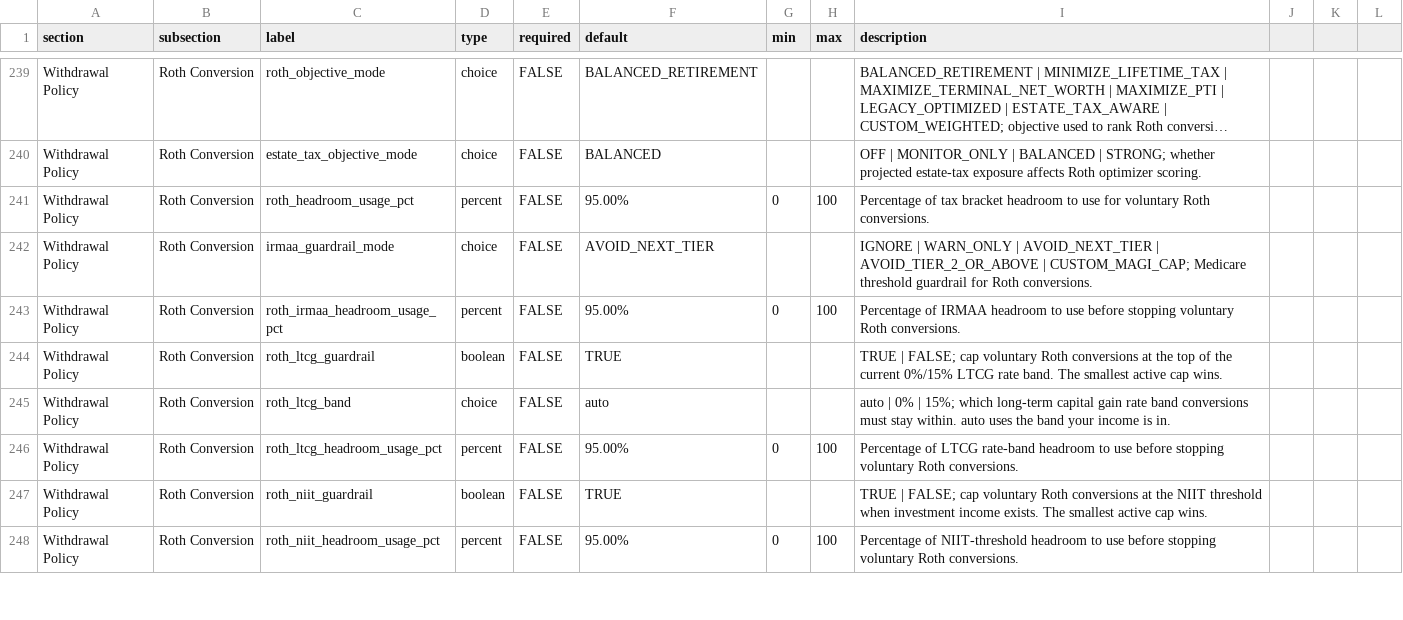
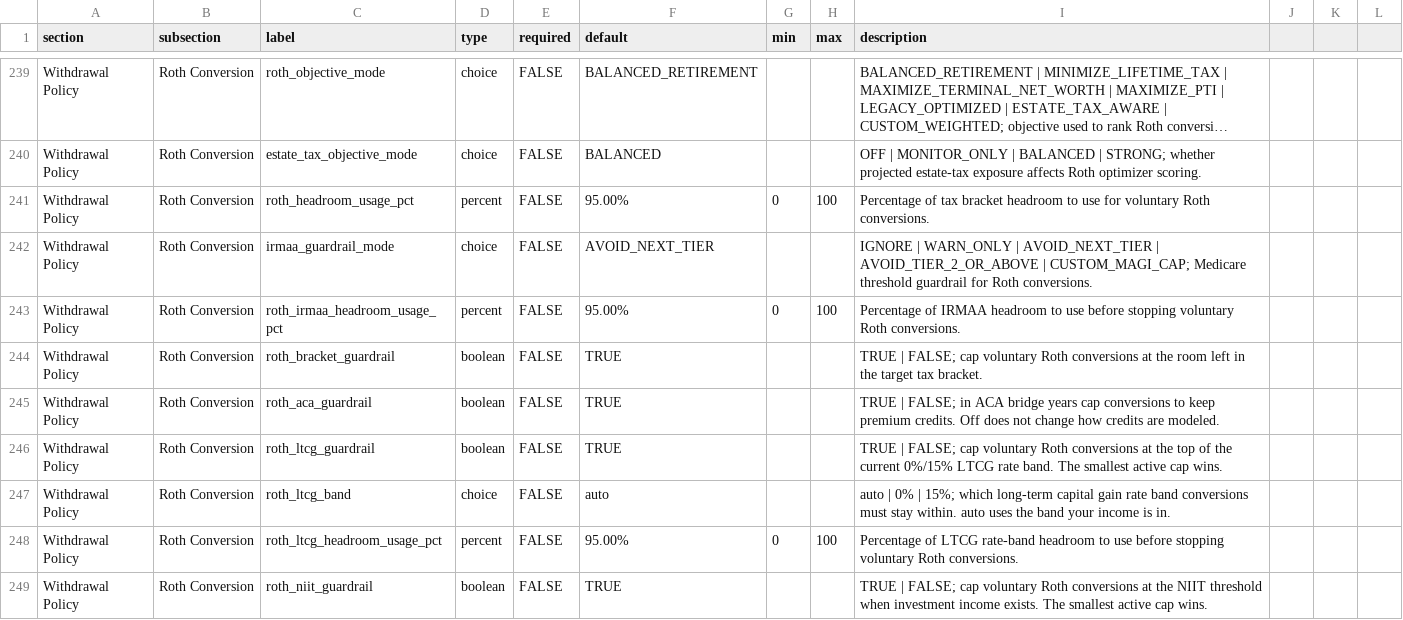
Before and after one commit to matthartzman/retirement_system, a CSV file: reference_data/schema.csv, drawn as a sheet; only a part is shown, gaps mark what is left out; the shorter side is filled out with more unchanged rows; long unchanged cells end in …; the diff names each change by its address in the sheet, - before the commit and + after, or states it on an @@ line.

```diff
--- a/reference_data/schema.csv
+++ b/reference_data/schema.csv
+row 244: Withdrawal Policy | Roth Conversion | roth_bracket_guardrail | boolean | FALSE | TRUE |  |  | TRUE | FALSE; cap voluntary Roth conversions at the room left in the target tax bracket.
+row 245: Withdrawal Policy | Roth Conversion | roth_aca_guardrail | boolean | FALSE | TRUE |  |  | TRUE | FALSE; in ACA bridge years cap conversions to keep premium credits. Off does not change how credits are modeled.
```
Also changed, not shown: 11 other files.
